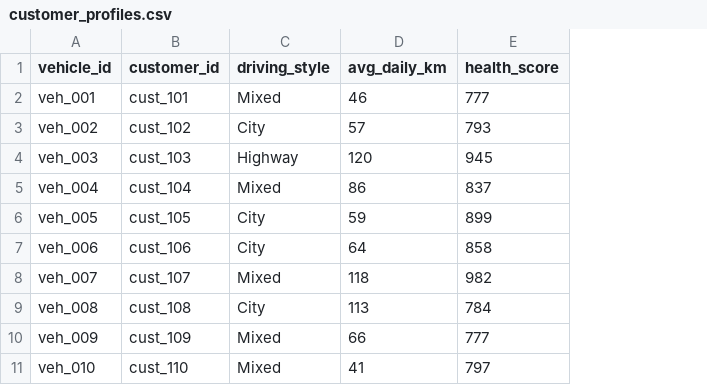
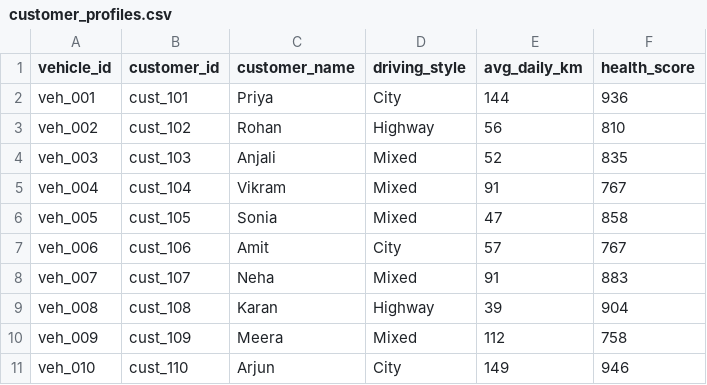
Before and after one commit to Anshulk2004/EY_Tech, a CSV file: predictive_maintenance_agent/data/customer_profiles.csv, drawn as a sheet; addresses are those after the commit; the diff names each change by its address in the sheet, - before the commit and + after, or states it on an @@ line.

Commit message:
voice agents and minor additions

```diff
--- a/predictive_maintenance_agent/data/customer_profiles.csv
+++ b/predictive_maintenance_agent/data/customer_profiles.csv
+column C (customer_name), rows 2-11: Priya | Rohan | Anjali | Vikram | Sonia | Amit | Neha | Karan | Meera | Arjun
-D2 (driving_style): Mixed
+D2 (driving_style): City
-E2 (avg_daily_km): 46
+E2 (avg_daily_km): 144
-F2 (health_score): 777
+F2 (health_score): 936
-D3 (driving_style): City
+D3 (driving_style): Highway
-E3 (avg_daily_km): 57
+E3 (avg_daily_km): 56
-F3 (health_score): 793
+F3 (health_score): 810
-D4 (driving_style): Highway
+D4 (driving_style): Mixed
-E4 (avg_daily_km): 120
+E4 (avg_daily_km): 52
-F4 (health_score): 945
+F4 (health_score): 835
-E5 (avg_daily_km): 86
+E5 (avg_daily_km): 91
-F5 (health_score): 837
+F5 (health_score): 767
-D6 (driving_style): City
+D6 (driving_style): Mixed
-E6 (avg_daily_km): 59
+E6 (avg_daily_km): 47
-F6 (health_score): 899
+F6 (health_score): 858
-E7 (avg_daily_km): 64
+E7 (avg_daily_km): 57
-F7 (health_score): 858
+F7 (health_score): 767
-E8 (avg_daily_km): 118
+E8 (avg_daily_km): 91
-F8 (health_score): 982
+F8 (health_score): 883
-D9 (driving_style): City
+D9 (driving_style): Highway
-E9 (avg_daily_km): 113
+E9 (avg_daily_km): 39
-F9 (health_score): 784
+F9 (health_score): 904
-E10 (avg_daily_km): 66
+E10 (avg_daily_km): 112
-F10 (health_score): 777
+F10 (health_score): 758
-D11 (driving_style): Mixed
+D11 (driving_style): City
-E11 (avg_daily_km): 41
+E11 (avg_daily_km): 149
-F11 (health_score): 797
+F11 (health_score): 946
```
Also changed, not shown: predictive_maintenance_agent/data/vehicle_telematics.csv, 2 other files.
